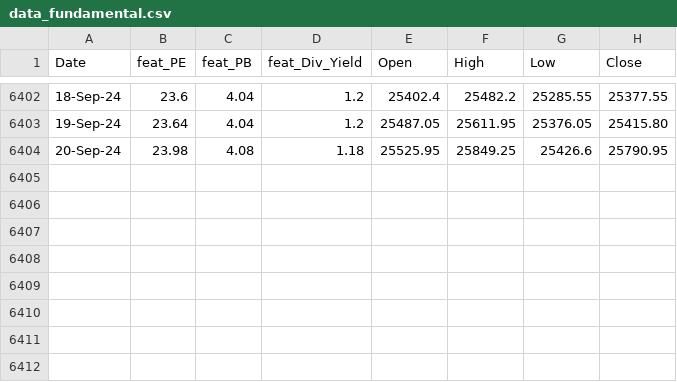
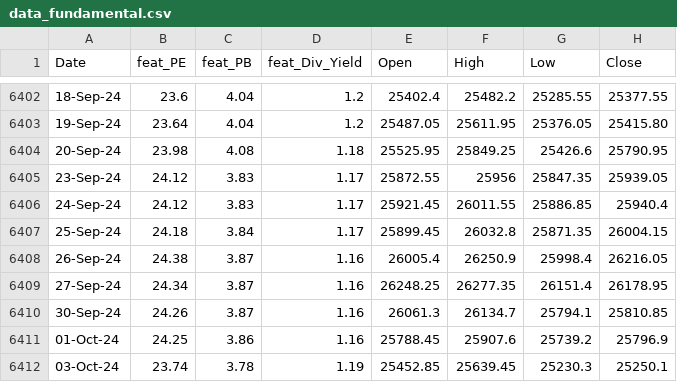
Before and after one commit to anirbanghoshsbi/.github.io, a CSV file: work/ml/data_fundamental.csv, drawn as a sheet; only a part is shown, gaps mark what is left out; the diff names each change by its address in the sheet, - before the commit and + after, or states it on an @@ line.

Commit message:
Update data_fundamental.csv

```diff
--- a/work/ml/data_fundamental.csv
+++ b/work/ml/data_fundamental.csv
+row 6405: 23-Sep-24 | 24.12 | 3.83 | 1.17 | 25872.55 | 25956 | 25847.35 | 25939.05
+row 6406: 24-Sep-24 | 24.12 | 3.83 | 1.17 | 25921.45 | 26011.55 | 25886.85 | 25940.4
+row 6407: 25-Sep-24 | 24.18 | 3.84 | 1.17 | 25899.45 | 26032.8 | 25871.35 | 26004.15
+row 6408: 26-Sep-24 | 24.38 | 3.87 | 1.16 | 26005.4 | 26250.9 | 25998.4 | 26216.05
+row 6409: 27-Sep-24 | 24.34 | 3.87 | 1.16 | 26248.25 | 26277.35 | 26151.4 | 26178.95
+row 6410: 30-Sep-24 | 24.26 | 3.87 | 1.16 | 26061.3 | 26134.7 | 25794.1 | 25810.85
+row 6411: 01-Oct-24 | 24.25 | 3.86 | 1.16 | 25788.45 | 25907.6 | 25739.2 | 25796.9
+row 6412: 03-Oct-24 | 23.74 | 3.78 | 1.19 | 25452.85 | 25639.45 | 25230.3 | 25250.1
```
